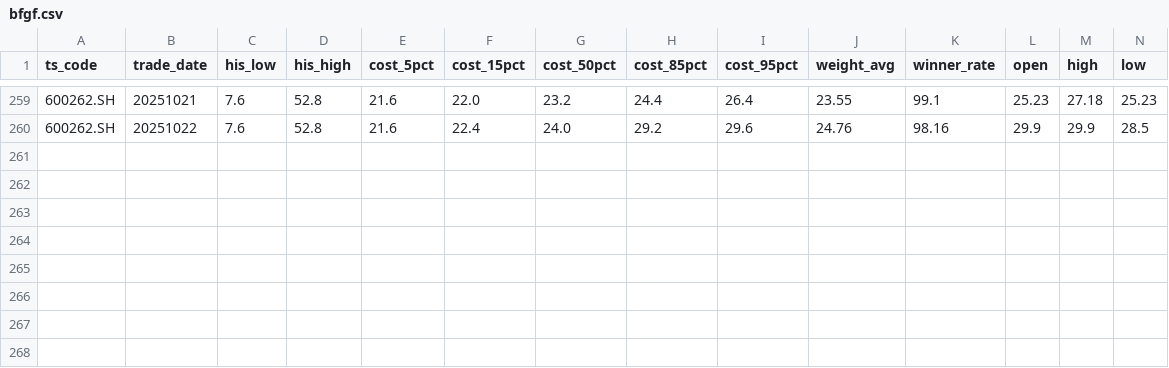
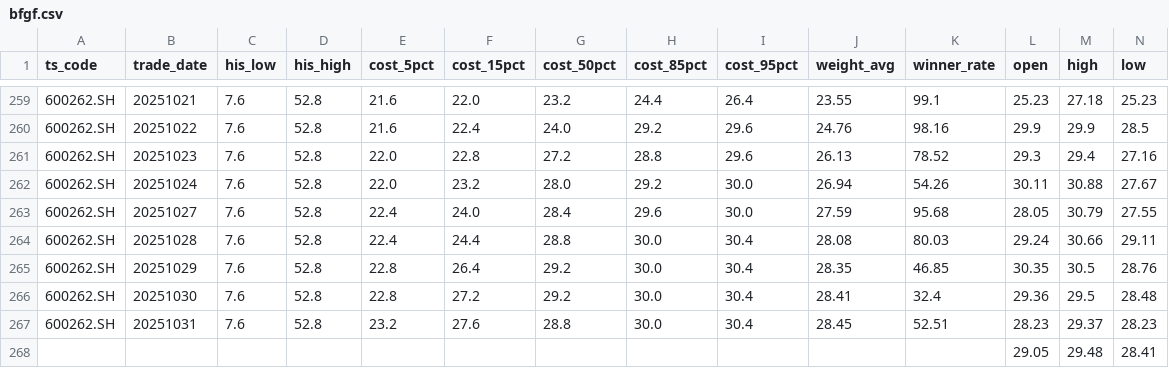
Before and after one commit to ation716/Jackal, a CSV file: results/stacks/bfgf.csv, drawn as a sheet; only a part is shown, gaps mark what is left out; removed rows and columns are numbered as before the commit, all else as after; rows hold the shown columns only; the diff names each change by its address in the sheet, - before the commit and + after, or states it on an @@ line.

```diff
--- a/results/stacks/bfgf.csv
+++ b/results/stacks/bfgf.csv
-row 261: (empty)
+row 261: 600262.SH | 20251023 | 7.6 | 52.8 | 22.0 | 22.8 | 27.2 | 28.8 | 29.6 | 26.13 | 78.52 | 29.3 | 29.4 | 27.16
+row 262: 600262.SH | 20251024 | 7.6 | 52.8 | 22.0 | 23.2 | 28.0 | 29.2 | 30.0 | 26.94 | 54.26 | 30.11 | 30.88 | 27.67
+row 263: 600262.SH | 20251027 | 7.6 | 52.8 | 22.4 | 24.0 | 28.4 | 29.6 | 30.0 | 27.59 | 95.68 | 28.05 | 30.79 | 27.55
+row 264: 600262.SH | 20251028 | 7.6 | 52.8 | 22.4 | 24.4 | 28.8 | 30.0 | 30.4 | 28.08 | 80.03 | 29.24 | 30.66 | 29.11
+row 265: 600262.SH | 20251029 | 7.6 | 52.8 | 22.8 | 26.4 | 29.2 | 30.0 | 30.4 | 28.35 | 46.85 | 30.35 | 30.5 | 28.76
+row 266: 600262.SH | 20251030 | 7.6 | 52.8 | 22.8 | 27.2 | 29.2 | 30.0 | 30.4 | 28.41 | 32.4 | 29.36 | 29.5 | 28.48
+row 267: 600262.SH | 20251031 | 7.6 | 52.8 | 23.2 | 27.6 | 28.8 | 30.0 | 30.4 | 28.45 | 52.51 | 28.23 | 29.37 | 28.23
+row 268:  |  |  |  |  |  |  |  |  |  |  | 29.05 | 29.48 | 28.41
```
Also changed, not shown: results/stacks/cjxc.csv, results/stacks/flm.csv, 15 other files.
